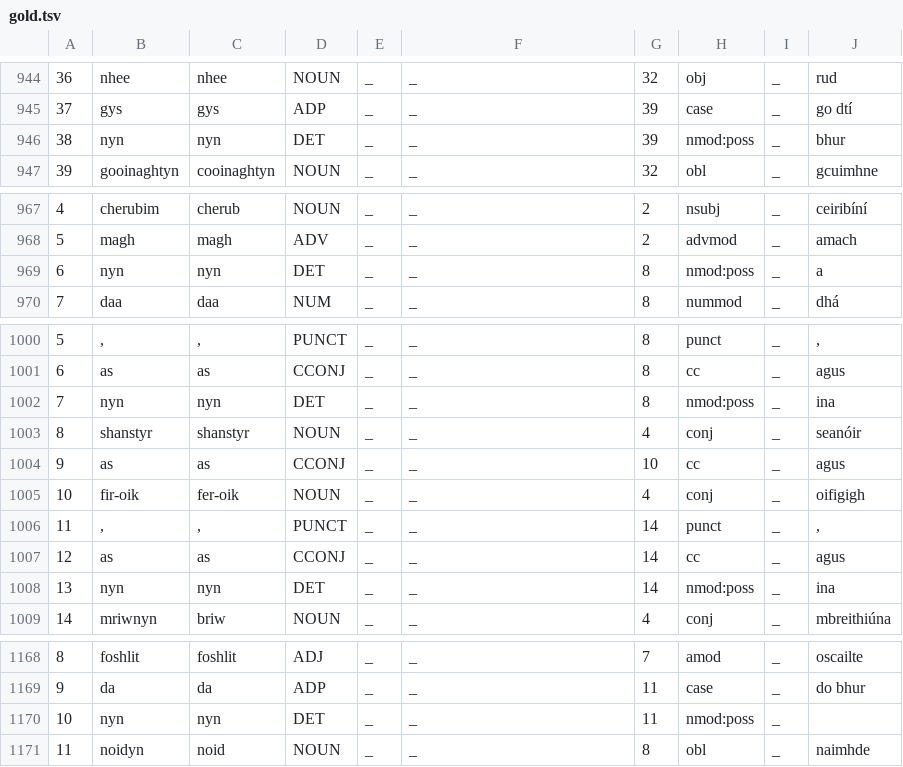
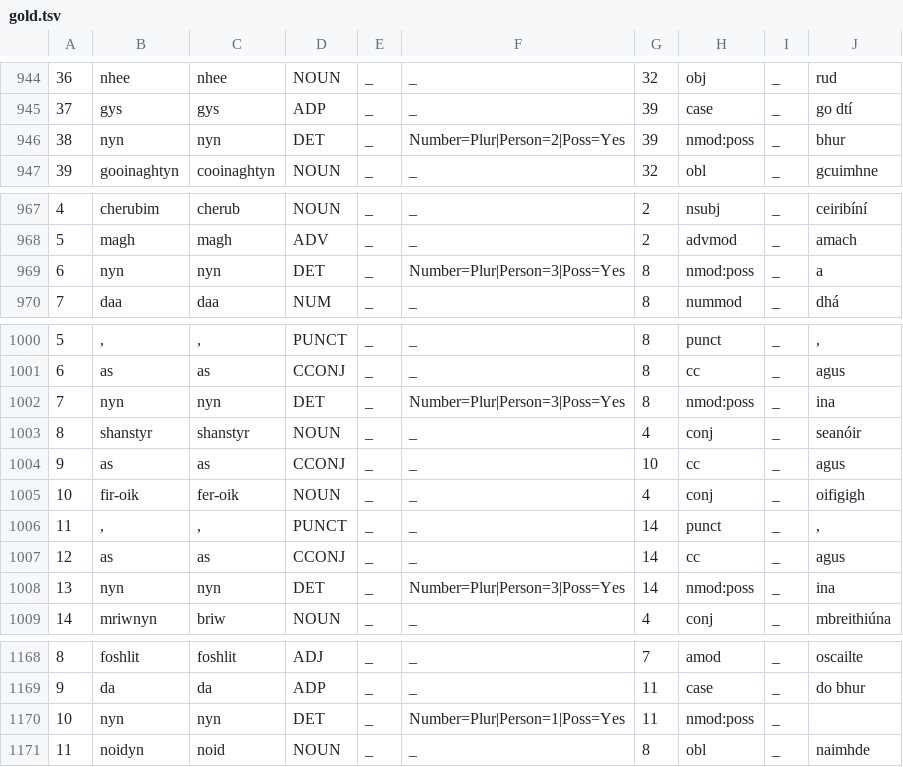
Before and after one commit to kscanne/gaelg, a TSV file: ud/gold/gold.tsv, drawn as a sheet; only a part is shown, gaps mark what is left out; the diff covers the shown part only.

```diff
--- a/ud/gold/gold.tsv
+++ b/ud/gold/gold.tsv
@@ -965,3 +965,3 @@
 37	gys	gys	ADP	_	_	39	case	_	go dtí
-38	nyn	nyn	DET	_	_	39	nmod:poss	_	bhur
+38	nyn	nyn	DET	_	Number=Plur|Person=2|Poss=Yes	39	nmod:poss	_	bhur
 39	gooinaghtyn	cooinaghtyn	NOUN	_	_	32	obl	_	gcuimhne
@@ -988,3 +988,3 @@
 5	magh	magh	ADV	_	_	2	advmod	_	amach
-6	nyn	nyn	DET	_	_	8	nmod:poss	_	a
+6	nyn	nyn	DET	_	Number=Plur|Person=3|Poss=Yes	8	nmod:poss	_	a
 7	daa	daa	NUM	_	_	8	nummod	_	dhá
@@ -1021,3 +1021,3 @@
 6	as	as	CCONJ	_	_	8	cc	_	agus
-7	nyn	nyn	DET	_	_	8	nmod:poss	_	ina
+7	nyn	nyn	DET	_	Number=Plur|Person=3|Poss=Yes	8	nmod:poss	_	ina
 8	shanstyr	shanstyr	NOUN	_	_	4	conj	_	seanóir
@@ -1027,3 +1027,3 @@
 12	as	as	CCONJ	_	_	14	cc	_	agus
-13	nyn	nyn	DET	_	_	14	nmod:poss	_	ina
+13	nyn	nyn	DET	_	Number=Plur|Person=3|Poss=Yes	14	nmod:poss	_	ina
 14	mriwnyn	briw	NOUN	_	_	4	conj	_	mbreithiúna
@@ -1189,3 +1189,3 @@
 9	da	da	ADP	_	_	11	case	_	do bhur
-10	nyn	nyn	DET	_	_	11	nmod:poss	_	
+10	nyn	nyn	DET	_	Number=Plur|Person=1|Poss=Yes	11	nmod:poss	_	
 11	noidyn	noid	NOUN	_	_	8	obl	_	naimhde
```
Also changed, not shown: 23 edited cells elsewhere in this file, 4 other files.
